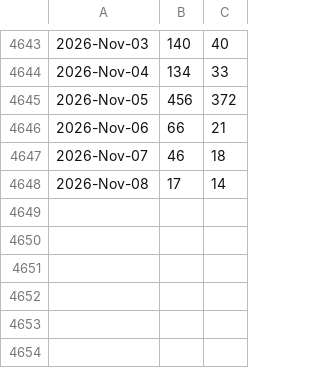
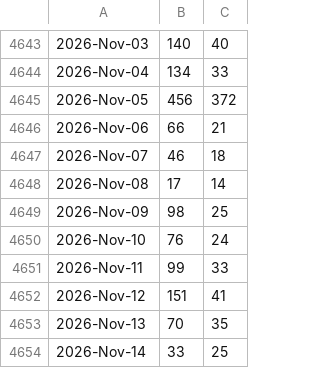
Before and after one commit to libMesh/libmesh, a CSV file: doc/statistics/github_traffic_plotviews.csv, drawn as a sheet; only a part is shown, gaps mark what is left out; the diff names each change by its address in the sheet, - before the commit and + after, or states it on an @@ line.

```diff
--- a/doc/statistics/github_traffic_plotviews.csv
+++ b/doc/statistics/github_traffic_plotviews.csv
+row 4649: 2026-Nov-09 | 98 | 25
+row 4650: 2026-Nov-10 | 76 | 24
+row 4651: 2026-Nov-11 | 99 | 33
+row 4652: 2026-Nov-12 | 151 | 41
+row 4653: 2026-Nov-13 | 70 | 35
+row 4654: 2026-Nov-14 | 33 | 25
```
Also changed, not shown: doc/statistics/github_traffic_plotclones.csv.
